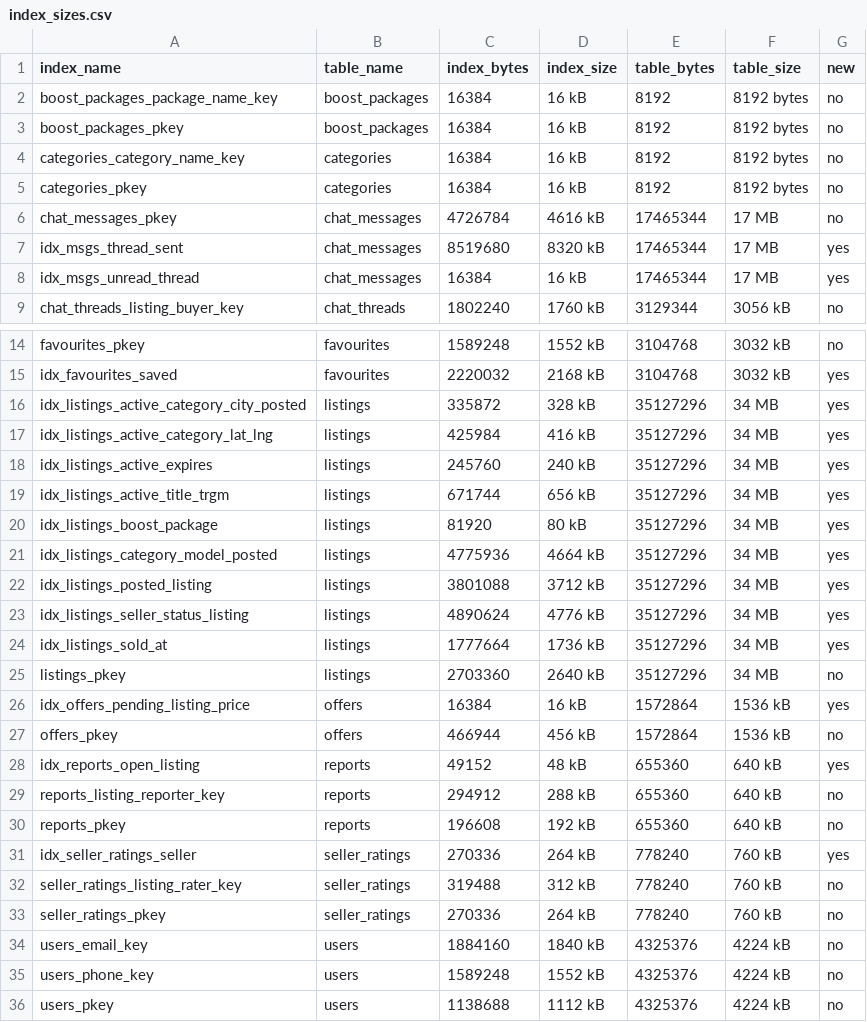
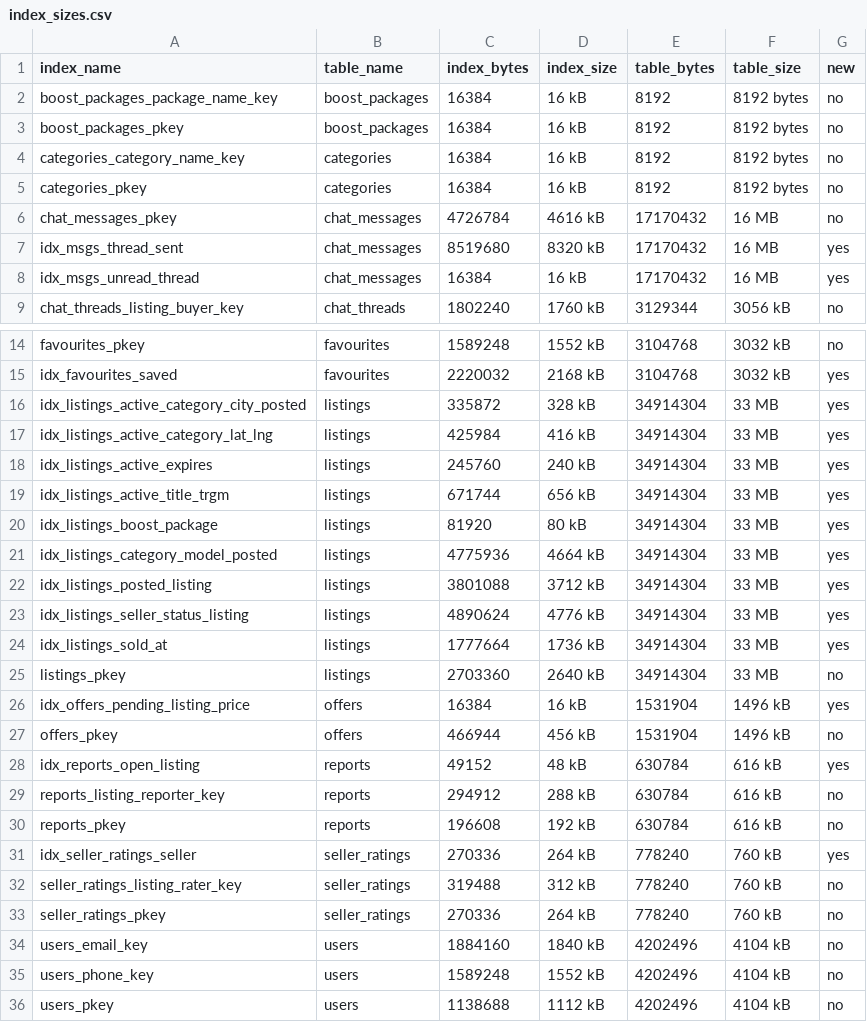
Before and after one commit to Madhav-GPT/DE_Kreg_2026, a CSV file: benchmarks/results/optimized/index_sizes.csv, drawn as a sheet; only a part is shown, gaps mark what is left out.

```diff
--- a/benchmarks/results/optimized/index_sizes.csv
+++ b/benchmarks/results/optimized/index_sizes.csv
@@ -5,5 +5,5 @@ categories_category_name_key,categories,16384,16 kB,8192,8192 bytes,no
 categories_pkey,categories,16384,16 kB,8192,8192 bytes,no
-chat_messages_pkey,chat_messages,4726784,4616 kB,17465344,17 MB,no
-idx_msgs_thread_sent,chat_messages,8519680,8320 kB,17465344,17 MB,yes
-idx_msgs_unread_thread,chat_messages,16384,16 kB,17465344,17 MB,yes
+chat_messages_pkey,chat_messages,4726784,4616 kB,17170432,16 MB,no
+idx_msgs_thread_sent,chat_messages,8519680,8320 kB,17170432,16 MB,yes
+idx_msgs_unread_thread,chat_messages,16384,16 kB,17170432,16 MB,yes
 chat_threads_listing_buyer_key,chat_threads,1802240,1760 kB,3129344,3056 kB,no
@@ -15,17 +15,17 @@ favourites_pkey,favourites,1589248,1552 kB,3104768,3032 kB,no
 idx_favourites_saved,favourites,2220032,2168 kB,3104768,3032 kB,yes
-idx_listings_active_category_city_posted,listings,335872,328 kB,35127296,34 MB,yes
-idx_listings_active_category_lat_lng,listings,425984,416 kB,35127296,34 MB,yes
-idx_listings_active_expires,listings,245760,240 kB,35127296,34 MB,yes
-idx_listings_active_title_trgm,listings,671744,656 kB,35127296,34 MB,yes
-idx_listings_boost_package,listings,81920,80 kB,35127296,34 MB,yes
-idx_listings_category_model_posted,listings,4775936,4664 kB,35127296,34 MB,yes
-idx_listings_posted_listing,listings,3801088,3712 kB,35127296,34 MB,yes
-idx_listings_seller_status_listing,listings,4890624,4776 kB,35127296,34 MB,yes
-idx_listings_sold_at,listings,1777664,1736 kB,35127296,34 MB,yes
-listings_pkey,listings,2703360,2640 kB,35127296,34 MB,no
-idx_offers_pending_listing_price,offers,16384,16 kB,1572864,1536 kB,yes
-offers_pkey,offers,466944,456 kB,1572864,1536 kB,no
-idx_reports_open_listing,reports,49152,48 kB,655360,640 kB,yes
-reports_listing_reporter_key,reports,294912,288 kB,655360,640 kB,no
-reports_pkey,reports,196608,192 kB,655360,640 kB,no
+idx_listings_active_category_city_posted,listings,335872,328 kB,34914304,33 MB,yes
+idx_listings_active_category_lat_lng,listings,425984,416 kB,34914304,33 MB,yes
+idx_listings_active_expires,listings,245760,240 kB,34914304,33 MB,yes
+idx_listings_active_title_trgm,listings,671744,656 kB,34914304,33 MB,yes
+idx_listings_boost_package,listings,81920,80 kB,34914304,33 MB,yes
+idx_listings_category_model_posted,listings,4775936,4664 kB,34914304,33 MB,yes
+idx_listings_posted_listing,listings,3801088,3712 kB,34914304,33 MB,yes
+idx_listings_seller_status_listing,listings,4890624,4776 kB,34914304,33 MB,yes
+idx_listings_sold_at,listings,1777664,1736 kB,34914304,33 MB,yes
+listings_pkey,listings,2703360,2640 kB,34914304,33 MB,no
+idx_offers_pending_listing_price,offers,16384,16 kB,1531904,1496 kB,yes
+offers_pkey,offers,466944,456 kB,1531904,1496 kB,no
+idx_reports_open_listing,reports,49152,48 kB,630784,616 kB,yes
+reports_listing_reporter_key,reports,294912,288 kB,630784,616 kB,no
+reports_pkey,reports,196608,192 kB,630784,616 kB,no
 idx_seller_ratings_seller,seller_ratings,270336,264 kB,778240,760 kB,yes
@@ -33,4 +33,4 @@ seller_ratings_listing_rater_key,seller_ratings,319488,312 kB,778240,760 kB,no
 seller_ratings_pkey,seller_ratings,270336,264 kB,778240,760 kB,no
-users_email_key,users,1884160,1840 kB,4325376,4224 kB,no
-users_phone_key,users,1589248,1552 kB,4325376,4224 kB,no
-users_pkey,users,1138688,1112 kB,4325376,4224 kB,no
+users_email_key,users,1884160,1840 kB,4202496,4104 kB,no
+users_phone_key,users,1589248,1552 kB,4202496,4104 kB,no
+users_pkey,users,1138688,1112 kB,4202496,4104 kB,no
```
Also changed, not shown: benchmarks/results/optimized/result_check.csv, benchmarks/results/optimized/summary.csv, 30 other files.
